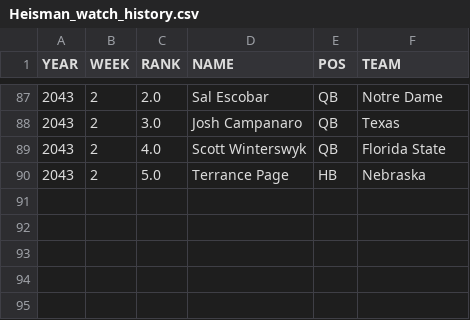
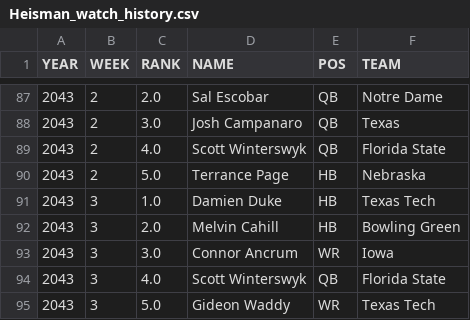
Before and after one commit to Stegs27/CFB_Dynasty_App, a CSV file: Heisman_watch_history.csv, drawn as a sheet; only a part is shown, gaps mark what is left out; the diff names each change by its address in the sheet, - before the commit and + after, or states it on an @@ line.

```diff
--- a/Heisman_watch_history.csv
+++ b/Heisman_watch_history.csv
+row 91: 2043 | 3 | 1.0 | Damien Duke | HB | Texas Tech
+row 92: 2043 | 3 | 2.0 | Melvin Cahill | HB | Bowling Green
+row 93: 2043 | 3 | 3.0 | Connor Ancrum | WR | Iowa
+row 94: 2043 | 3 | 4.0 | Scott Winterswyk | QB | Florida State
+row 95: 2043 | 3 | 5.0 | Gideon Waddy | WR | Texas Tech
```
Also changed, not shown: cfp_rankings_history.csv.
